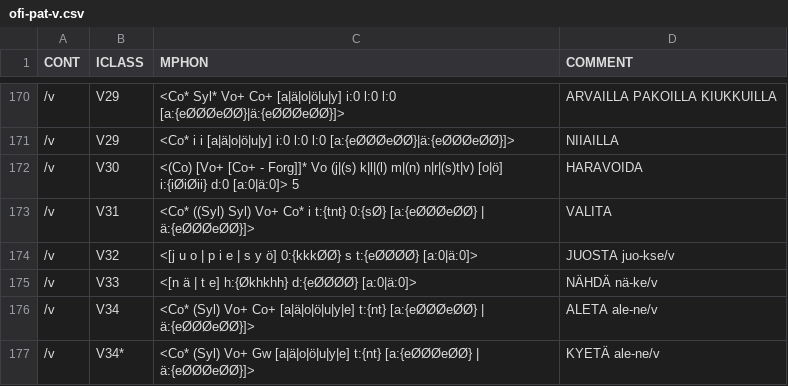
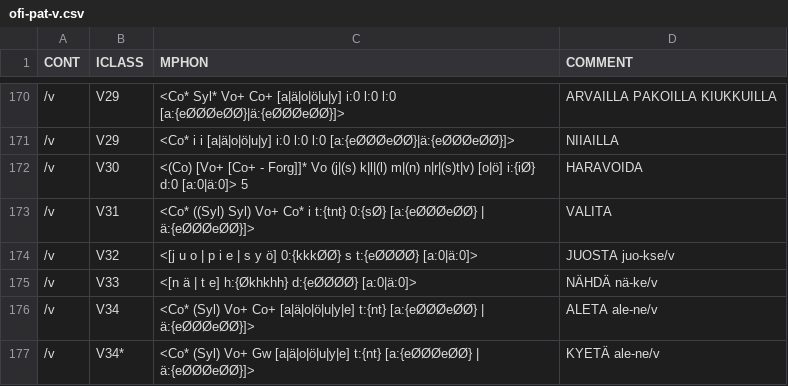
Before and after one commit to koskenni/pytwolc, a CSV file: fi/ofi-pat-v.csv, drawn as a sheet; only a part is shown, gaps mark what is left out; the diff names each change by its address in the sheet, - before the commit and + after, or states it on an @@ line.

```diff
--- a/fi/ofi-pat-v.csv
+++ b/fi/ofi-pat-v.csv
-C172 (MPHON): …n|r|(s)t|v) [o|ö] i:{iØiØii} d:0 [a:0|ä:0]>…
+C172 (MPHON): …n|r|(s)t|v) [o|ö] i:{iØ} d:0 [a:0|ä:0]>…
```
Also changed, not shown: fi/ofi-affixes.csv, fi/ofi-pat-n.csv, 5 other files.
